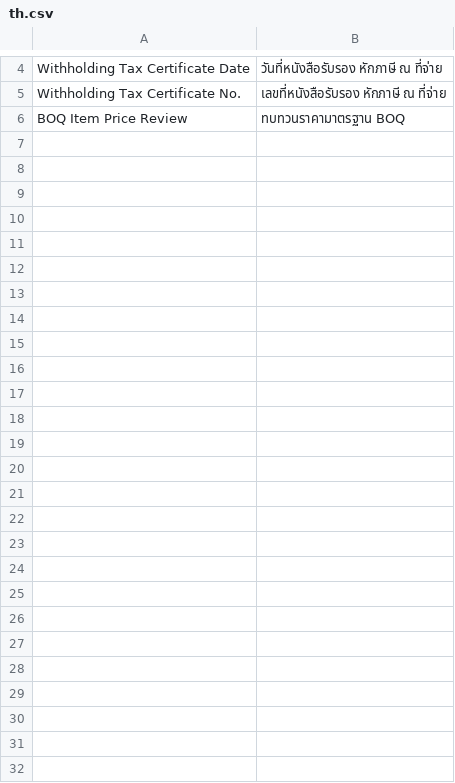
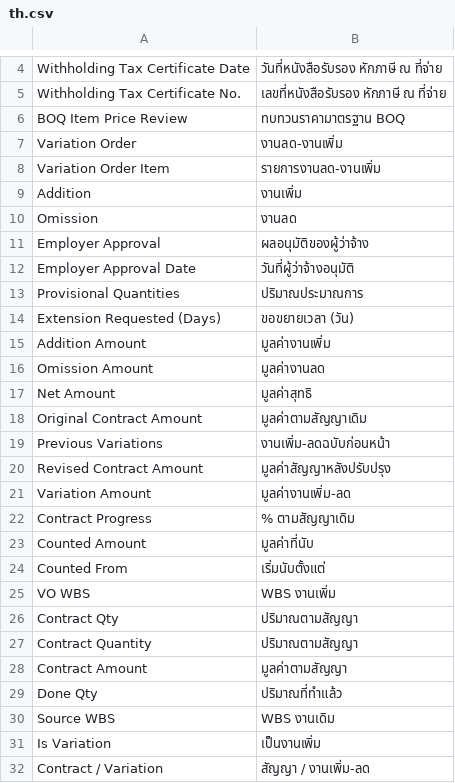
Before and after one commit to Akkarapon-phi/consbiz, a CSV file: consbiz/translations/th.csv, drawn as a sheet; only a part is shown, gaps mark what is left out; the diff names each change by its address in the sheet, - before the commit and + after, or states it on an @@ line.

```diff
--- a/consbiz/translations/th.csv
+++ b/consbiz/translations/th.csv
+row 7: Variation Order | งานลด-งานเพิ่ม
+row 8: Variation Order Item | รายการงานลด-งานเพิ่ม
+row 9: Addition | งานเพิ่ม
+row 10: Omission | งานลด
+row 11: Employer Approval | ผลอนุมัติของผู้ว่าจ้าง
+row 12: Employer Approval Date | วันที่ผู้ว่าจ้างอนุมัติ
+row 13: Provisional Quantities | ปริมาณประมาณการ
+row 14: Extension Requested (Days) | ขอขยายเวลา (วัน)
+row 15: Addition Amount | มูลค่างานเพิ่ม
+row 16: Omission Amount | มูลค่างานลด
+row 17: Net Amount | มูลค่าสุทธิ
+row 18: Original Contract Amount | มูลค่าตามสัญญาเดิม
+row 19: Previous Variations | งานเพิ่ม-ลดฉบับก่อนหน้า
+row 20: Revised Contract Amount | มูลค่าสัญญาหลังปรับปรุง
+row 21: Variation Amount | มูลค่างานเพิ่ม-ลด
+row 22: Contract Progress | % ตามสัญญาเดิม
+row 23: Counted Amount | มูลค่าที่นับ
+row 24: Counted From | เริ่มนับตั้งแต่
+row 25: VO WBS | WBS งานเพิ่ม
+row 26: Contract Qty | ปริมาณตามสัญญา
+row 27: Contract Quantity | ปริมาณตามสัญญา
+row 28: Contract Amount | มูลค่าตามสัญญา
+row 29: Done Qty | ปริมาณที่ทำแล้ว
+row 30: Source WBS | WBS งานเดิม
+row 31: Is Variation | เป็นงานเพิ่ม
+row 32: Contract / Variation | สัญญา / งานเพิ่ม-ลด
```
Also changed, not shown: 44 other files.
